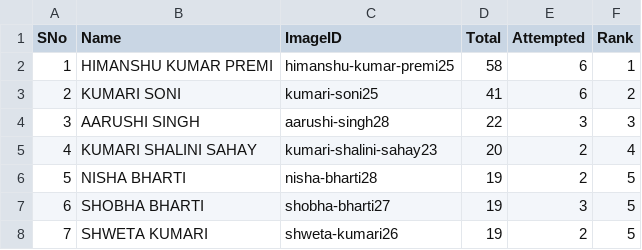
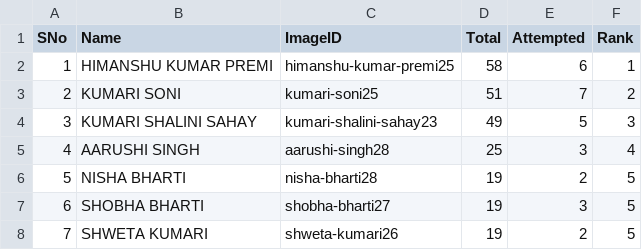
Before and after one commit to tmbumaths/python-workshop, a CSV file: students.csv, drawn as a sheet; only a part is shown.

```diff
--- a/students.csv
+++ b/students.csv
@@ -2,5 +2,5 @@ SNo,Name,ImageID,Total,Attempted,Rank
 1,HIMANSHU KUMAR PREMI,himanshu-kumar-premi25,58,6,1
-2,KUMARI SONI,kumari-soni25,41,6,2
-3,AARUSHI SINGH,aarushi-singh28,22,3,3
-4,KUMARI SHALINI SAHAY,kumari-shalini-sahay23,20,2,4
+2,KUMARI SONI,kumari-soni25,51,7,2
+3,KUMARI SHALINI SAHAY,kumari-shalini-sahay23,49,5,3
+4,AARUSHI SINGH,aarushi-singh28,25,3,4
 5,NISHA BHARTI,nisha-bharti28,19,2,5
```
Also changed, not shown: 1 other file.
